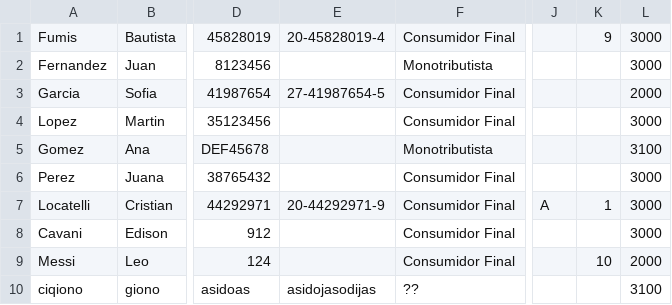
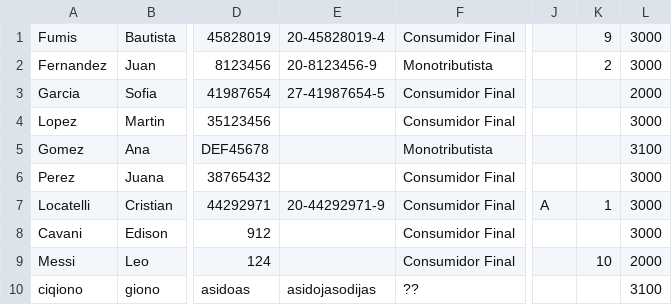
Before and after one commit to BautistaFumis/TP-DDS, a CSV file: huespedes.csv, drawn as a sheet; only a part is shown, gaps mark what is left out; the diff names each change by its address in the sheet, - before the commit and + after, or states it on an @@ line.

```diff
--- a/huespedes.csv
+++ b/huespedes.csv
-E2: (empty)
+E2: 20-8123456-9
-K2: (empty)
+K2: 2
```
Also changed, not shown: 6 other files.
